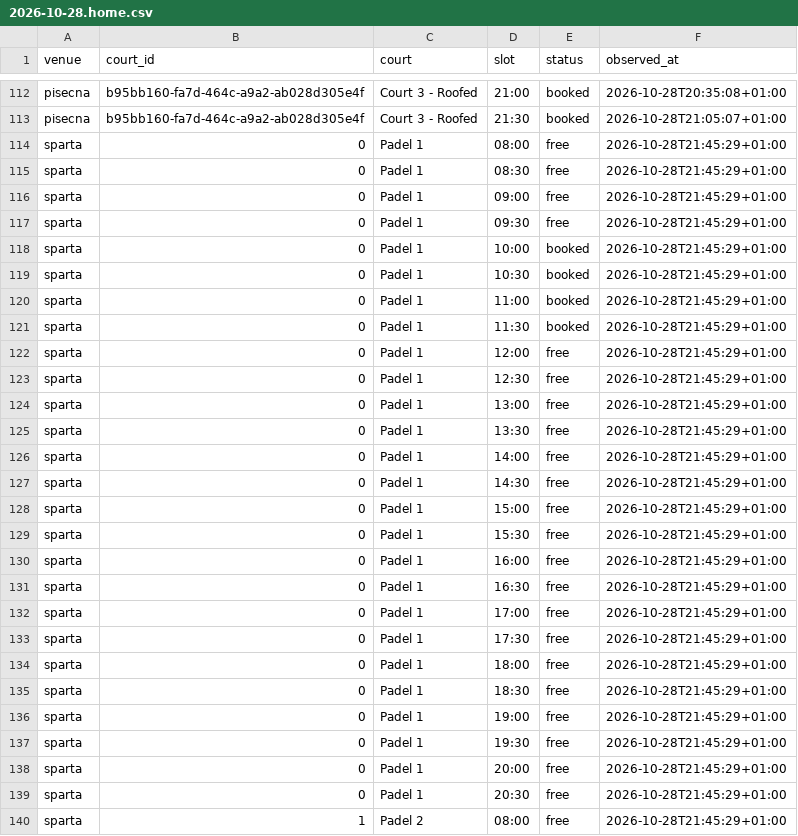
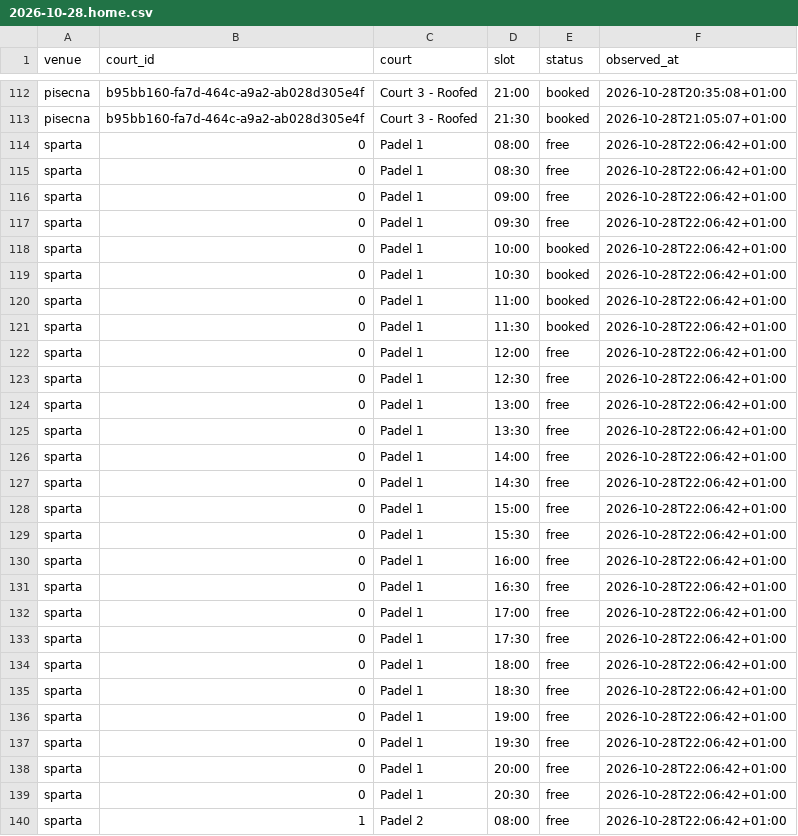
Before and after one commit to fklaban/padel-occupancy, a CSV file: data/cells/2026-10/2026-10-28.home.csv, drawn as a sheet; only a part is shown, gaps mark what is left out; the diff covers the shown part only.

```diff
--- a/data/cells/2026-10/2026-10-28.home.csv
+++ b/data/cells/2026-10/2026-10-28.home.csv
@@ -113,28 +113,28 @@ pisecna,b95bb160-fa7d-464c-a9a2-ab028d305e4f,Court 3 - Roofed,21:00,booked,2026-
 pisecna,b95bb160-fa7d-464c-a9a2-ab028d305e4f,Court 3 - Roofed,21:30,booked,2026-10-28T21:05:07+01:00
-sparta,0,Padel 1,08:00,free,2026-10-28T21:45:29+01:00
-sparta,0,Padel 1,08:30,free,2026-10-28T21:45:29+01:00
-sparta,0,Padel 1,09:00,free,2026-10-28T21:45:29+01:00
-sparta,0,Padel 1,09:30,free,2026-10-28T21:45:29+01:00
-sparta,0,Padel 1,10:00,booked,2026-10-28T21:45:29+01:00
-sparta,0,Padel 1,10:30,booked,2026-10-28T21:45:29+01:00
-sparta,0,Padel 1,11:00,booked,2026-10-28T21:45:29+01:00
-sparta,0,Padel 1,11:30,booked,2026-10-28T21:45:29+01:00
-sparta,0,Padel 1,12:00,free,2026-10-28T21:45:29+01:00
-sparta,0,Padel 1,12:30,free,2026-10-28T21:45:29+01:00
-sparta,0,Padel 1,13:00,free,2026-10-28T21:45:29+01:00
-sparta,0,Padel 1,13:30,free,2026-10-28T21:45:29+01:00
-sparta,0,Padel 1,14:00,free,2026-10-28T21:45:29+01:00
-sparta,0,Padel 1,14:30,free,2026-10-28T21:45:29+01:00
-sparta,0,Padel 1,15:00,free,2026-10-28T21:45:29+01:00
-sparta,0,Padel 1,15:30,free,2026-10-28T21:45:29+01:00
-sparta,0,Padel 1,16:00,free,2026-10-28T21:45:29+01:00
-sparta,0,Padel 1,16:30,free,2026-10-28T21:45:29+01:00
-sparta,0,Padel 1,17:00,free,2026-10-28T21:45:29+01:00
-sparta,0,Padel 1,17:30,free,2026-10-28T21:45:29+01:00
-sparta,0,Padel 1,18:00,free,2026-10-28T21:45:29+01:00
-sparta,0,Padel 1,18:30,free,2026-10-28T21:45:29+01:00
-sparta,0,Padel 1,19:00,free,2026-10-28T21:45:29+01:00
-sparta,0,Padel 1,19:30,free,2026-10-28T21:45:29+01:00
-sparta,0,Padel 1,20:00,free,2026-10-28T21:45:29+01:00
-sparta,0,Padel 1,20:30,free,2026-10-28T21:45:29+01:00
-sparta,1,Padel 2,08:00,free,2026-10-28T21:45:29+01:00
+sparta,0,Padel 1,08:00,free,2026-10-28T22:06:42+01:00
+sparta,0,Padel 1,08:30,free,2026-10-28T22:06:42+01:00
+sparta,0,Padel 1,09:00,free,2026-10-28T22:06:42+01:00
+sparta,0,Padel 1,09:30,free,2026-10-28T22:06:42+01:00
+sparta,0,Padel 1,10:00,booked,2026-10-28T22:06:42+01:00
+sparta,0,Padel 1,10:30,booked,2026-10-28T22:06:42+01:00
+sparta,0,Padel 1,11:00,booked,2026-10-28T22:06:42+01:00
+sparta,0,Padel 1,11:30,booked,2026-10-28T22:06:42+01:00
+sparta,0,Padel 1,12:00,free,2026-10-28T22:06:42+01:00
+sparta,0,Padel 1,12:30,free,2026-10-28T22:06:42+01:00
+sparta,0,Padel 1,13:00,free,2026-10-28T22:06:42+01:00
+sparta,0,Padel 1,13:30,free,2026-10-28T22:06:42+01:00
+sparta,0,Padel 1,14:00,free,2026-10-28T22:06:42+01:00
+sparta,0,Padel 1,14:30,free,2026-10-28T22:06:42+01:00
+sparta,0,Padel 1,15:00,free,2026-10-28T22:06:42+01:00
+sparta,0,Padel 1,15:30,free,2026-10-28T22:06:42+01:00
+sparta,0,Padel 1,16:00,free,2026-10-28T22:06:42+01:00
+sparta,0,Padel 1,16:30,free,2026-10-28T22:06:42+01:00
+sparta,0,Padel 1,17:00,free,2026-10-28T22:06:42+01:00
+sparta,0,Padel 1,17:30,free,2026-10-28T22:06:42+01:00
+sparta,0,Padel 1,18:00,free,2026-10-28T22:06:42+01:00
+sparta,0,Padel 1,18:30,free,2026-10-28T22:06:42+01:00
+sparta,0,Padel 1,19:00,free,2026-10-28T22:06:42+01:00
+sparta,0,Padel 1,19:30,free,2026-10-28T22:06:42+01:00
+sparta,0,Padel 1,20:00,free,2026-10-28T22:06:42+01:00
+sparta,0,Padel 1,20:30,free,2026-10-28T22:06:42+01:00
+sparta,1,Padel 2,08:00,free,2026-10-28T22:06:42+01:00
```
Also changed, not shown: 85 edited cells elsewhere in this file, data/runs.home.csv.
